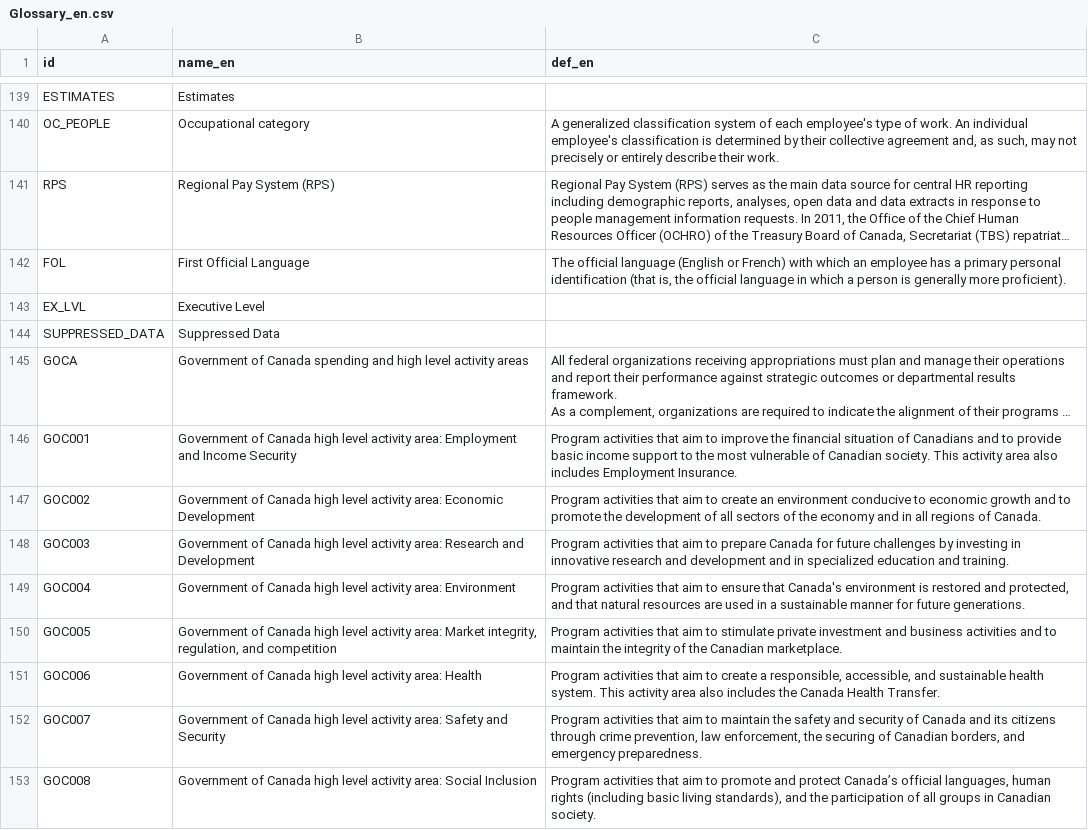
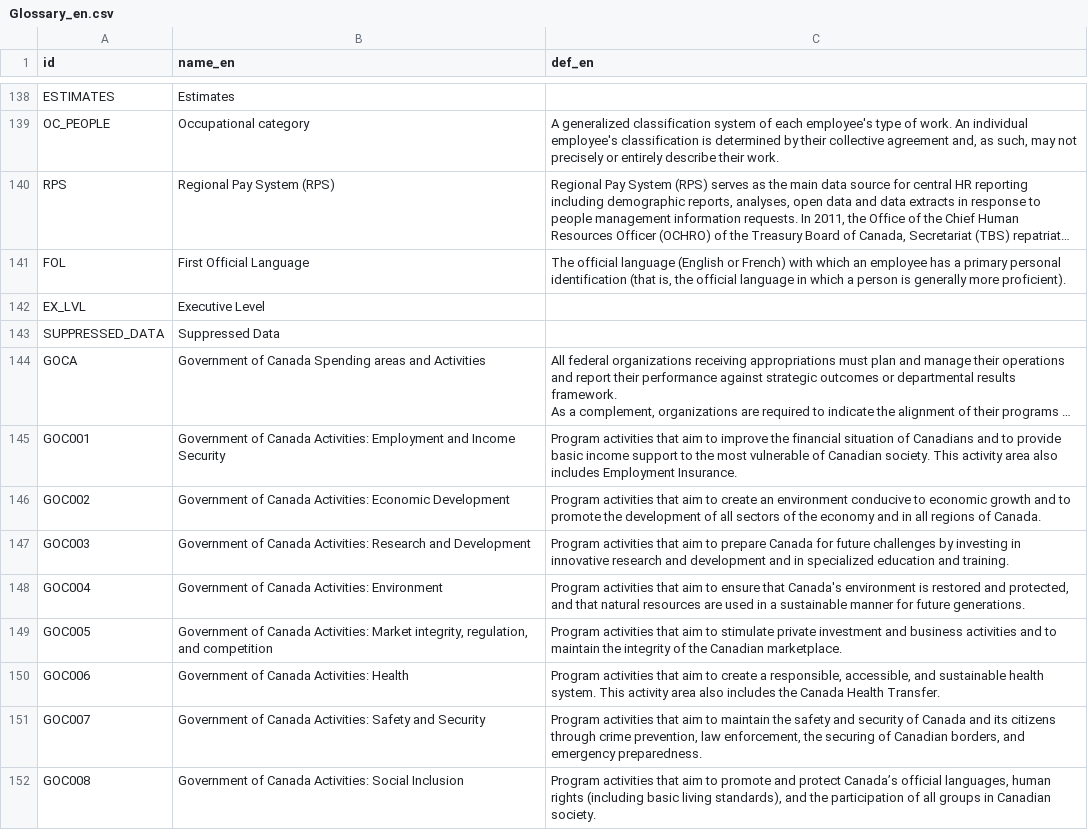
Before and after one commit to TBS-EACPD/infobase, a CSV file: data/Glossary_en.csv, drawn as a sheet; only a part is shown, gaps mark what is left out; long unchanged cells end in …; addresses are those after the commit; the diff covers the shown part only; the diff names each change by its address in the sheet, - before the commit and + after, or states it on an @@ line.

```diff
--- a/data/Glossary_en.csv
+++ b/data/Glossary_en.csv
-B144 (name_en): …of Canada spending and high level activity areas
+B144 (name_en): …of Canada Spending areas and Activities
-B145 (name_en): …of Canada high level activity area: Employment and…
+B145 (name_en): …of Canada Activities: Employment and…
-B146 (name_en): …of Canada high level activity area: Economic Development
+B146 (name_en): …of Canada Activities: Economic Development
-B147 (name_en): …of Canada high level activity area: Research and…
+B147 (name_en): …of Canada Activities: Research and…
-B148 (name_en): …of Canada high level activity area: Environment
+B148 (name_en): …of Canada Activities: Environment
-B149 (name_en): …of Canada high level activity area: Market integrity,…
+B149 (name_en): …of Canada Activities: Market integrity,…
-B150 (name_en): …of Canada high level activity area: Health
+B150 (name_en): …of Canada Activities: Health
-B151 (name_en): …of Canada high level activity area: Safety and…
+B151 (name_en): …of Canada Activities: Safety and…
-B152 (name_en): …of Canada high level activity area: Social Inclusion
+B152 (name_en): …of Canada Activities: Social Inclusion
```
Also changed, not shown: 1 removed row and 10 edited cells elsewhere in this file, data/Glossary.csv, data/Glossary_fr.csv.
